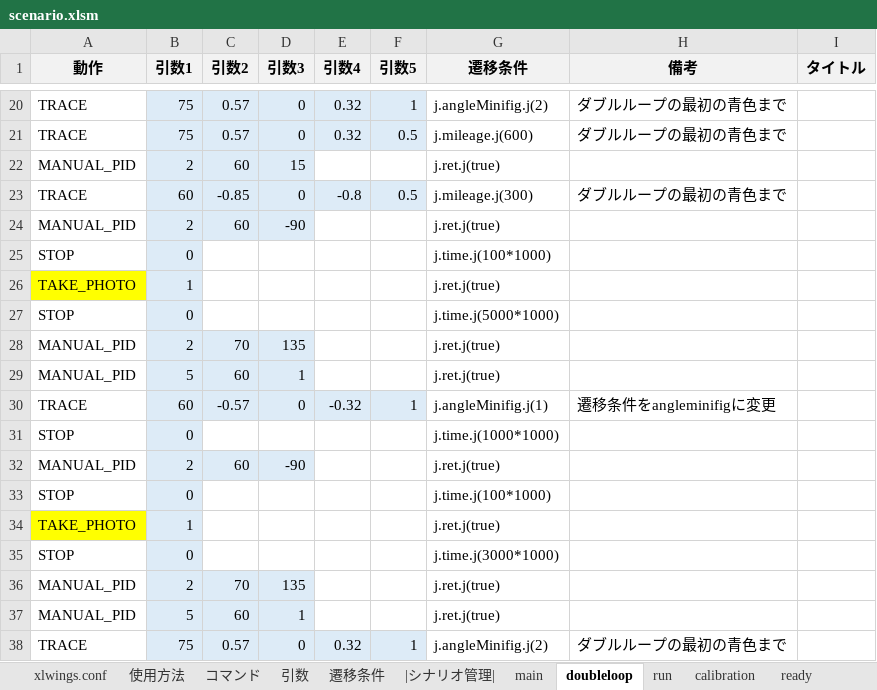
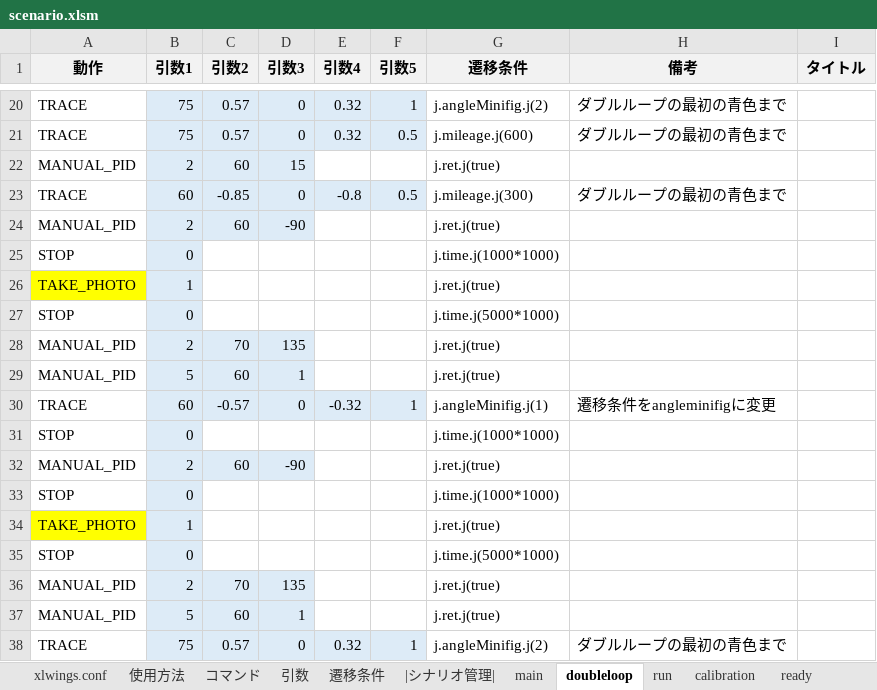
Before and after one commit to Black2856/etrobo2023, an Excel workbook: util/scenario/scenario.xlsm, sheet doubleloop, drawn as a sheet; only a part is shown, gaps mark what is left out; values as stored, in another font and other column widths than the file's, no borders; charts and pictures not drawn; the diff names each change by its address in the sheet, - before the commit and + after, or states it on an @@ line.

```diff
--- a/util/scenario/scenario.xlsm (sheet doubleloop)
+++ b/util/scenario/scenario.xlsm (sheet doubleloop)
-G25 (遷移条件): j.time.j(100*1000)
+G25 (遷移条件): j.time.j(1000*1000)
-G33 (遷移条件): j.time.j(100*1000)
+G33 (遷移条件): j.time.j(1000*1000)
-G35 (遷移条件): j.time.j(3000*1000)
+G35 (遷移条件): j.time.j(5000*1000)
```
Also changed, not shown: 1 other file.
